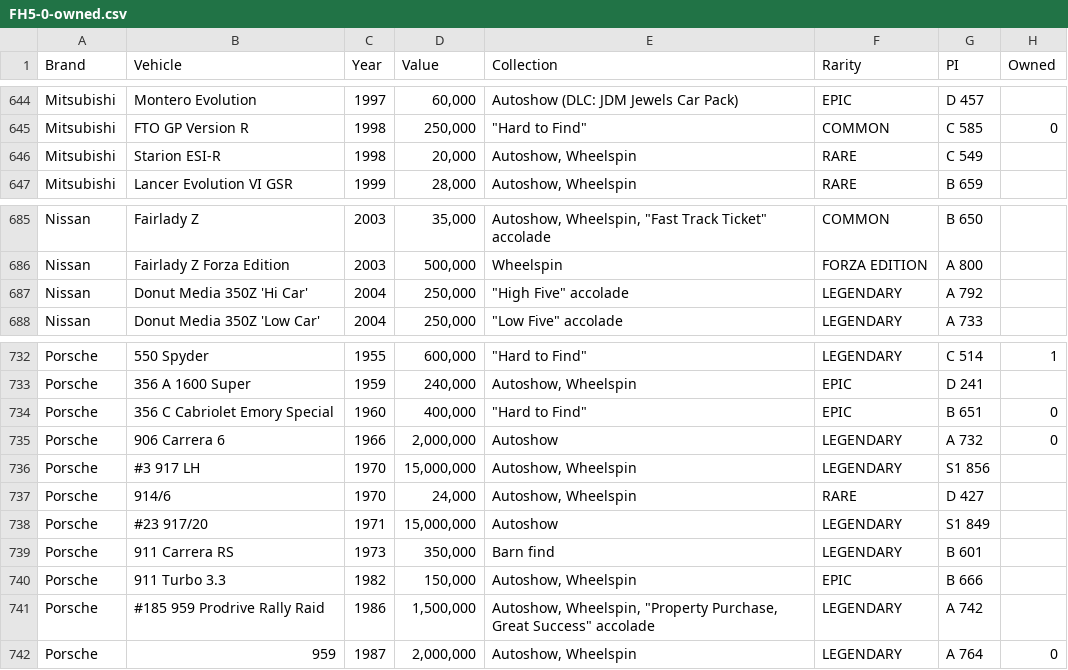
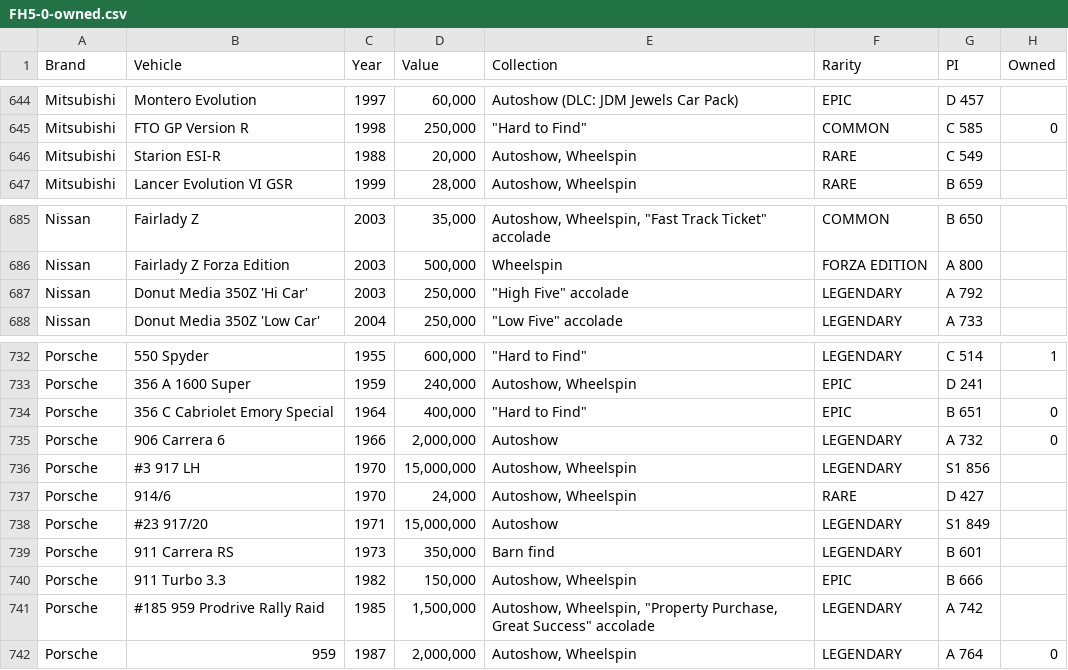
Before and after one commit to iaspidem/fh-cars-list, a CSV file: FH5/FH5-0-owned.csv, drawn as a sheet; only a part is shown, gaps mark what is left out; the diff covers the shown part only.

Commit message:
fix incorrect years

```diff
--- a/FH5/FH5-0-owned.csv
+++ b/FH5/FH5-0-owned.csv
@@ -645,3 +645,3 @@ Mitsubishi,Montero Evolution ,1997," 60,000 ",Autoshow (DLC: JDM Jewels Car Pack
 Mitsubishi,FTO GP Version R ,1998," 250,000 ","""Hard to Find""",COMMON,C 585,0
-Mitsubishi,Starion ESI-R ,1998," 20,000 ","Autoshow, Wheelspin",RARE,C 549,
+Mitsubishi,Starion ESI-R ,1988," 20,000 ","Autoshow, Wheelspin",RARE,C 549,
 Mitsubishi,Lancer Evolution VI GSR ,1999," 28,000 ","Autoshow, Wheelspin",RARE,B 659,
@@ -686,3 +686,3 @@ Nissan,Fairlady Z ,2003," 35,000 ","Autoshow, Wheelspin, ""Fast Track Ticket"" a
 Nissan,Fairlady Z Forza Edition ,2003," 500,000 ",Wheelspin,FORZA EDITION,A 800,
-Nissan,Donut Media 350Z 'Hi Car' ,2004," 250,000 ","""High Five"" accolade",LEGENDARY,A 792,
+Nissan,Donut Media 350Z 'Hi Car' ,2003," 250,000 ","""High Five"" accolade",LEGENDARY,A 792,
 Nissan,Donut Media 350Z 'Low Car' ,2004," 250,000 ","""Low Five"" accolade",LEGENDARY,A 733,
@@ -733,3 +733,3 @@ Porsche,550 Spyder ,1955," 600,000 ","""Hard to Find""",LEGENDARY,C 514,1
 Porsche,356 A 1600 Super ,1959," 240,000 ","Autoshow, Wheelspin",EPIC,D 241,
-Porsche,356 C Cabriolet Emory Special ,1960," 400,000 ","""Hard to Find""",EPIC,B 651,0
+Porsche,356 C Cabriolet Emory Special ,1964," 400,000 ","""Hard to Find""",EPIC,B 651,0
 Porsche,906 Carrera 6 ,1966," 2,000,000 ",Autoshow,LEGENDARY,A 732,0
@@ -740,3 +740,3 @@ Porsche,911 Carrera RS ,1973," 350,000 ",Barn find,LEGENDARY,B 601,
 Porsche,911 Turbo 3.3 ,1982," 150,000 ","Autoshow, Wheelspin",EPIC,B 666,
-Porsche,#185 959 Prodrive Rally Raid ,1986," 1,500,000 ","Autoshow, Wheelspin, ""Property Purchase, Great Success"" accolade",LEGENDARY,A 742,
+Porsche,#185 959 Prodrive Rally Raid ,1985," 1,500,000 ","Autoshow, Wheelspin, ""Property Purchase, Great Success"" accolade",LEGENDARY,A 742,
 Porsche,959,1987," 2,000,000 ","Autoshow, Wheelspin",LEGENDARY,A 764,0
```
Also changed, not shown: 6 edited cells elsewhere in this file.
